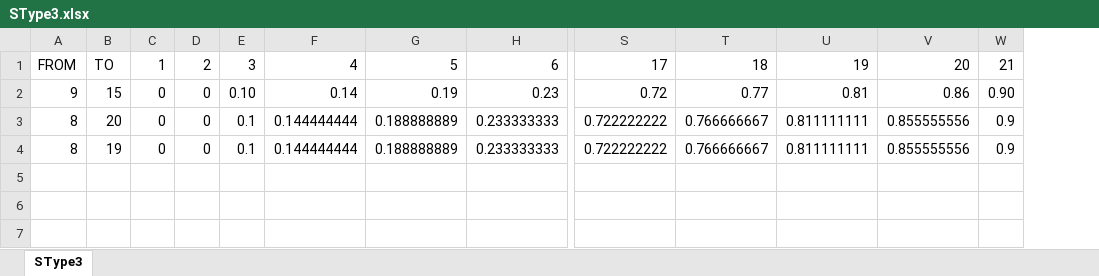
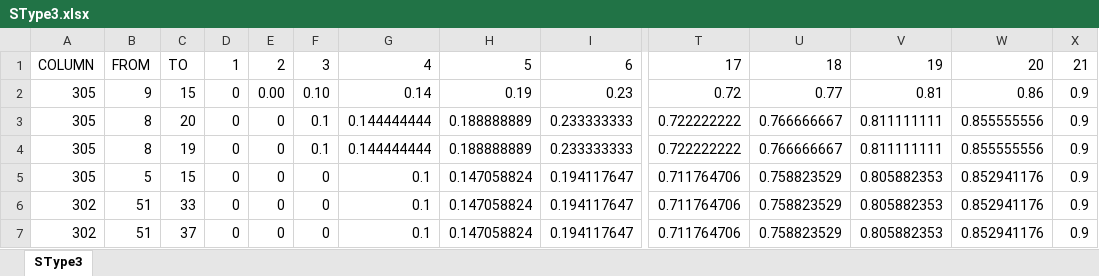
Before and after one commit to dewikiswani/Regional-Economy-GGP-Sumsel-2026, an Excel workbook: SType3.xlsx, sheet SType3, drawn as a sheet; only a part is shown, gaps mark what is left out; values as stored, in another font and other column widths than the file's, no borders; addresses are those after the commit; rows hold the shown columns only; the diff names each change by its address in the sheet, - before the commit and + after, or states it on an @@ line.

Commit message:
Stype3 update

```diff
--- a/SType3.xlsx (sheet SType3)
+++ b/SType3.xlsx (sheet SType3)
+column A, rows 1-4: COLUMN | 305 | 305 | 305
-E2: 0
+E2: 0.00
-X2: 0.90
+X2: 0.9
+row 5: 305 | 5 | 15 | 0 | 0 | 0 | 0.1 | 0.147058824 | 0.194117647 | 0.711764706 | 0.758823529 | 0.805882353 | 0.852941176 | 0.9
+row 6: 302 | 51 | 33 | 0 | 0 | 0 | 0.1 | 0.147058824 | 0.194117647 | 0.711764706 | 0.758823529 | 0.805882353 | 0.852941176 | 0.9
+row 7: 302 | 51 | 37 | 0 | 0 | 0 | 0.1 | 0.147058824 | 0.194117647 | 0.711764706 | 0.758823529 | 0.805882353 | 0.852941176 | 0.9
```
Also changed, not shown: LDC.xlsx, SType1.xlsx, 2 other files.
